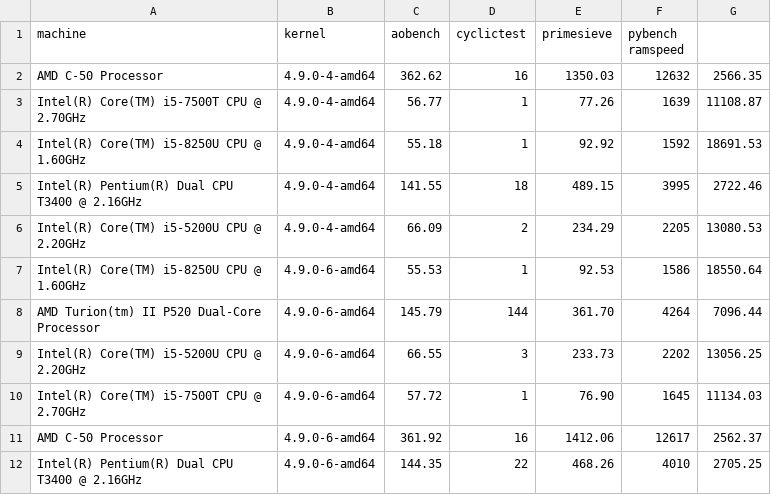
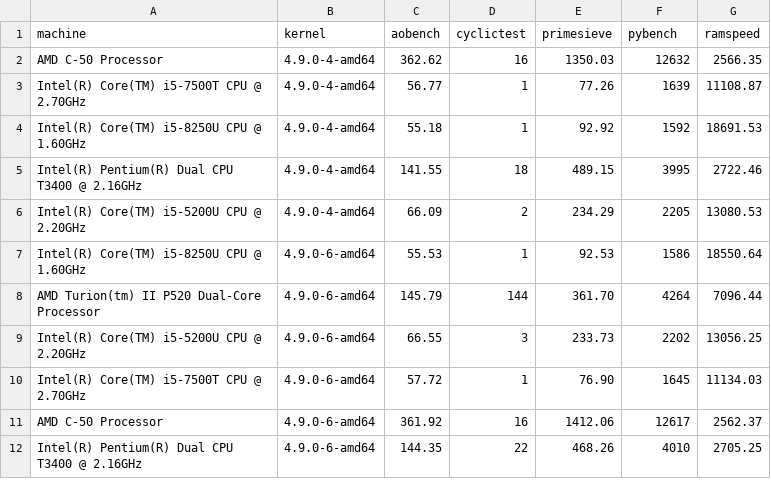
Before and after one commit to RyanKarl/grad_arch_project, a CSV file: results.csv, drawn as a sheet.

Commit message:
correct comma separation issue in results.csv in first line

```diff
--- a/results.csv
+++ b/results.csv
@@ -1,2 +1,2 @@
-machine, kernel, aobench, cyclictest, primesieve, pybench ramspeed,
+machine, kernel, aobench, cyclictest, primesieve, pybench, ramspeed
 AMD C-50 Processor, 4.9.0-4-amd64, 362.62, 16, 1350.03, 12632, 2566.35
```
